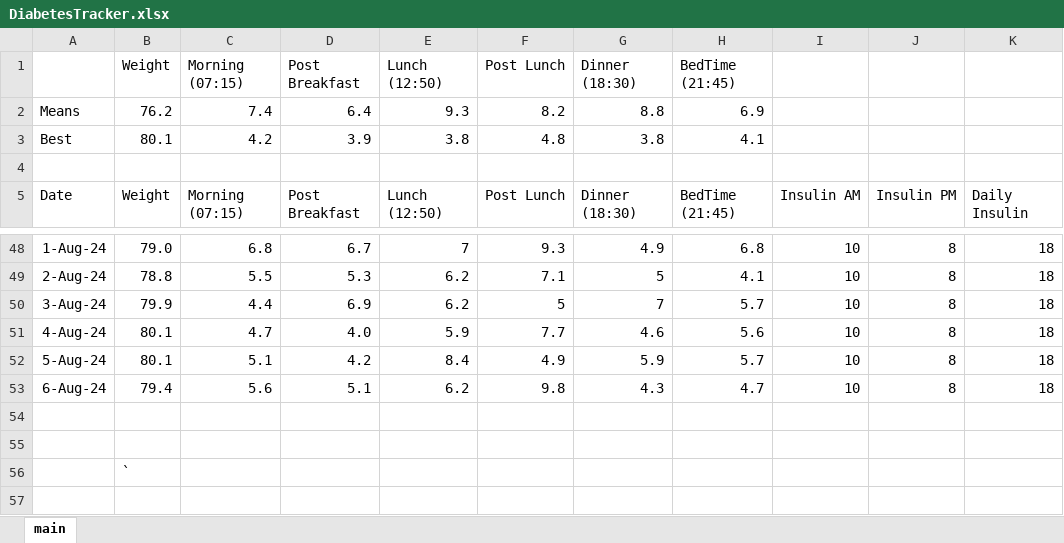
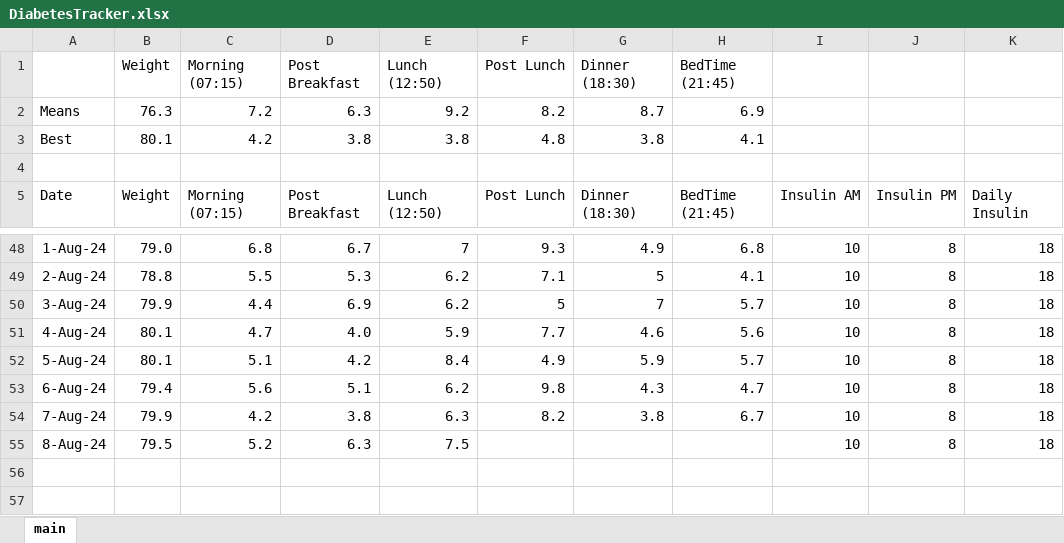
Before and after one commit to charleverts/glucose_tracker_app, an Excel workbook: DiabetesTracker.xlsx, sheet main, drawn as a sheet; only a part is shown, gaps mark what is left out; the shorter side is filled out with more unchanged rows; values as stored, in another font and other column widths than the file's, no borders; charts and pictures and table styles not drawn; the diff names each change by its address in the sheet, - before the commit and + after, or states it on an @@ line.

Commit message:
New data

```diff
--- a/DiabetesTracker.xlsx (sheet main)
+++ b/DiabetesTracker.xlsx (sheet main)
-B2 (Weight): 76.2
+B2 (Weight): 76.3
-C2 (Morning (07:15)): 7.4
+C2 (Morning (07:15)): 7.2
-D2 (Post Breakfast): 6.4
+D2 (Post Breakfast): 6.3
-E2 (Lunch (12:50)): 9.3
+E2 (Lunch (12:50)): 9.2
-G2 (Dinner (18:30)): 8.8
+G2 (Dinner (18:30)): 8.7
-D3 (Post Breakfast): 3.9
+D3 (Post Breakfast): 3.8
+row 54: 7-Aug-24 | 79.9 | 4.2 | 3.8 | 6.3 | 8.2 | 3.8 | 6.7 | 10 | 8 | 18
+row 55: 8-Aug-24 | 79.5 | 5.2 | 6.3 | 7.5 |  |  |  | 10 | 8 | 18
```
Also changed, not shown: formulas that keep their value, charts or pictures.
